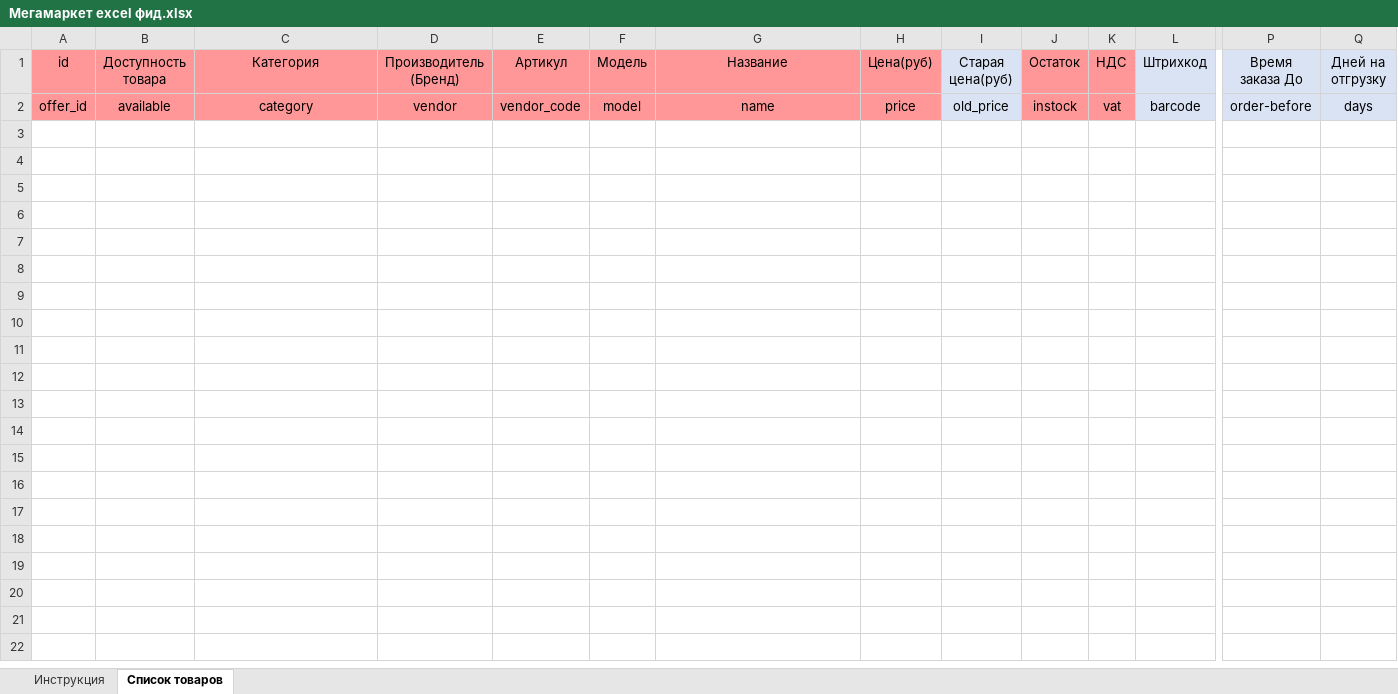
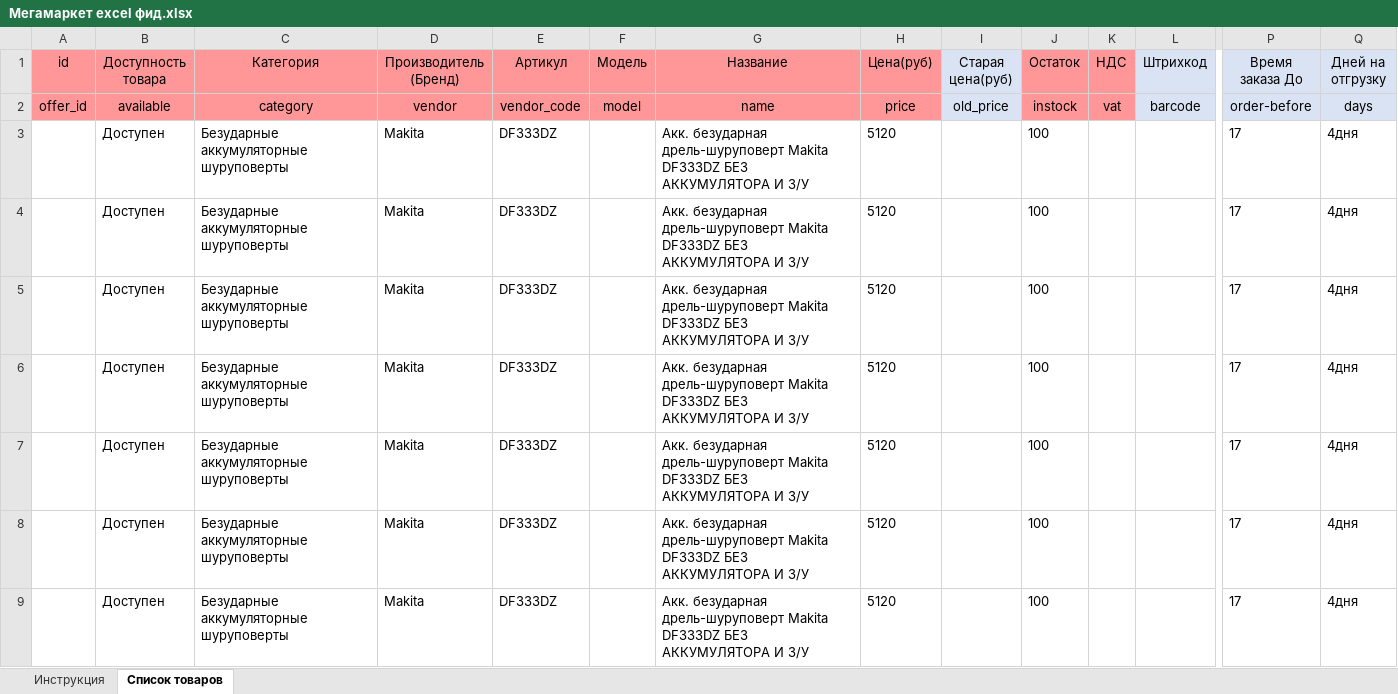
Before and after one commit to vamoon1G/NODEfast, an Excel workbook: Мегамаркет excel фид.xlsx, sheet Список товаров, drawn as a sheet; only a part is shown, gaps mark what is left out; values as stored, in another font and other column widths than the file's, no borders; conditional formats not drawn; rows hold the shown columns only; the diff covers the shown part only; the diff names each change by its address in the sheet, - before the commit and + after, or states it on an @@ line.

```diff
--- a/Мегамаркет excel фид.xlsx (sheet Список товаров)
+++ b/Мегамаркет excel фид.xlsx (sheet Список товаров)
+row 3:  | Доступен | Безударные аккумуляторные шуруповерты | Makita | DF333DZ |  | Акк. безударная дрель-шуруповерт Makita DF333DZ БЕЗ АККУМУЛЯТОРА И З/У | 5120 |  | 100 |  |  | 17 | 4дня
+row 4:  | Доступен | Безударные аккумуляторные шуруповерты | Makita | DF333DZ |  | Акк. безударная дрель-шуруповерт Makita DF333DZ БЕЗ АККУМУЛЯТОРА И З/У | 5120 |  | 100 |  |  | 17 | 4дня
+row 5:  | Доступен | Безударные аккумуляторные шуруповерты | Makita | DF333DZ |  | Акк. безударная дрель-шуруповерт Makita DF333DZ БЕЗ АККУМУЛЯТОРА И З/У | 5120 |  | 100 |  |  | 17 | 4дня
+row 6:  | Доступен | Безударные аккумуляторные шуруповерты | Makita | DF333DZ |  | Акк. безударная дрель-шуруповерт Makita DF333DZ БЕЗ АККУМУЛЯТОРА И З/У | 5120 |  | 100 |  |  | 17 | 4дня
+row 7:  | Доступен | Безударные аккумуляторные шуруповерты | Makita | DF333DZ |  | Акк. безударная дрель-шуруповерт Makita DF333DZ БЕЗ АККУМУЛЯТОРА И З/У | 5120 |  | 100 |  |  | 17 | 4дня
+row 8:  | Доступен | Безударные аккумуляторные шуруповерты | Makita | DF333DZ |  | Акк. безударная дрель-шуруповерт Makita DF333DZ БЕЗ АККУМУЛЯТОРА И З/У | 5120 |  | 100 |  |  | 17 | 4дня
+row 9:  | Доступен | Безударные аккумуляторные шуруповерты | Makita | DF333DZ |  | Акк. безударная дрель-шуруповерт Makita DF333DZ БЕЗ АККУМУЛЯТОРА И З/У | 5120 |  | 100 |  |  | 17 | 4дня
```
Also changed, not shown: 7 added rows elsewhere in this sheet, sheet Инструкция, 1 other file.
